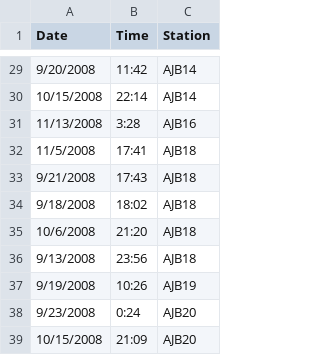
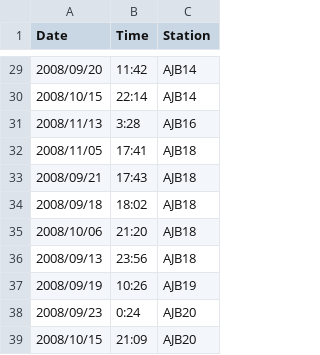
Before and after one commit to bgerber123/multi.state.diel.occupancy.model, a CSV file: Data Processing/Example_Photo_Data.csv, drawn as a sheet; only a part is shown, gaps mark what is left out; the diff covers the shown part only.

```diff
--- a/Data Processing/Example_Photo_Data.csv
+++ b/Data Processing/Example_Photo_Data.csv
@@ -29,11 +29,11 @@
-9/20/2008,11:42,AJB14
-10/15/2008,22:14,AJB14
-11/13/2008,3:28,AJB16
-11/5/2008,17:41,AJB18
-9/21/2008,17:43,AJB18
-9/18/2008,18:02,AJB18
-10/6/2008,21:20,AJB18
-9/13/2008,23:56,AJB18
-9/19/2008,10:26,AJB19
-9/23/2008,0:24,AJB20
-10/15/2008,21:09,AJB20
+2008/09/20,11:42,AJB14
+2008/10/15,22:14,AJB14
+2008/11/13,3:28,AJB16
+2008/11/05,17:41,AJB18
+2008/09/21,17:43,AJB18
+2008/09/18,18:02,AJB18
+2008/10/06,21:20,AJB18
+2008/09/13,23:56,AJB18
+2008/09/19,10:26,AJB19
+2008/09/23,0:24,AJB20
+2008/10/15,21:09,AJB20
```
Also changed, not shown: 27 edited cells elsewhere in this file, Data Processing/Example_Detection_Matrix.csv, 3 other files.
